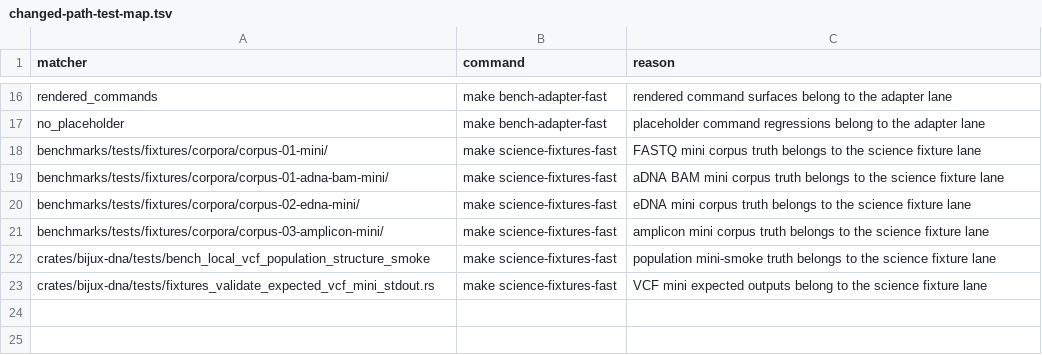
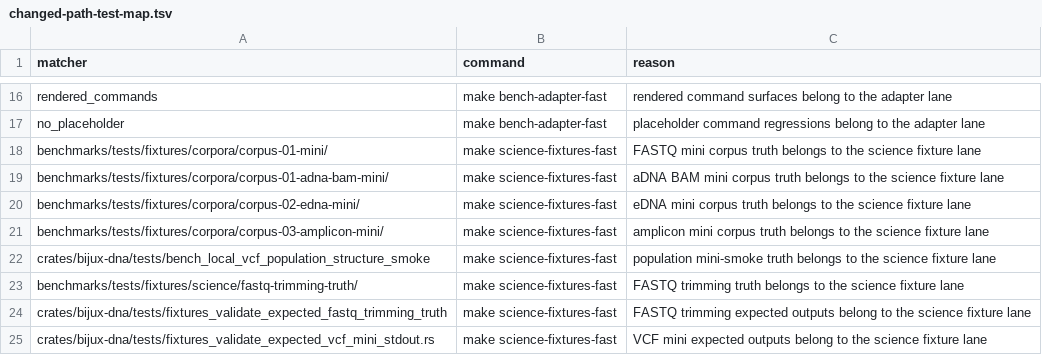
Before and after one commit to bijux/bijux-genomics, a TSV file: benchmarks/readiness/ci/changed-path-test-map.tsv, drawn as a sheet; only a part is shown, gaps mark what is left out.

Commit message:
chore(ci): route science fixtures through fast lane

```diff
--- a/benchmarks/readiness/ci/changed-path-test-map.tsv
+++ b/benchmarks/readiness/ci/changed-path-test-map.tsv
@@ -22,2 +22,4 @@ benchmarks/tests/fixtures/corpora/corpus-03-amplicon-mini/	make science-fixtures
 crates/bijux-dna/tests/bench_local_vcf_population_structure_smoke	make science-fixtures-fast	population mini-smoke truth belongs to the science fixture lane
+benchmarks/tests/fixtures/science/fastq-trimming-truth/	make science-fixtures-fast	FASTQ trimming truth belongs to the science fixture lane
+crates/bijux-dna/tests/fixtures_validate_expected_fastq_trimming_truth	make science-fixtures-fast	FASTQ trimming expected outputs belong to the science fixture lane
 crates/bijux-dna/tests/fixtures_validate_expected_vcf_mini_stdout.rs	make science-fixtures-fast	VCF mini expected outputs belong to the science fixture lane
```
Also changed, not shown: 2 other files.
